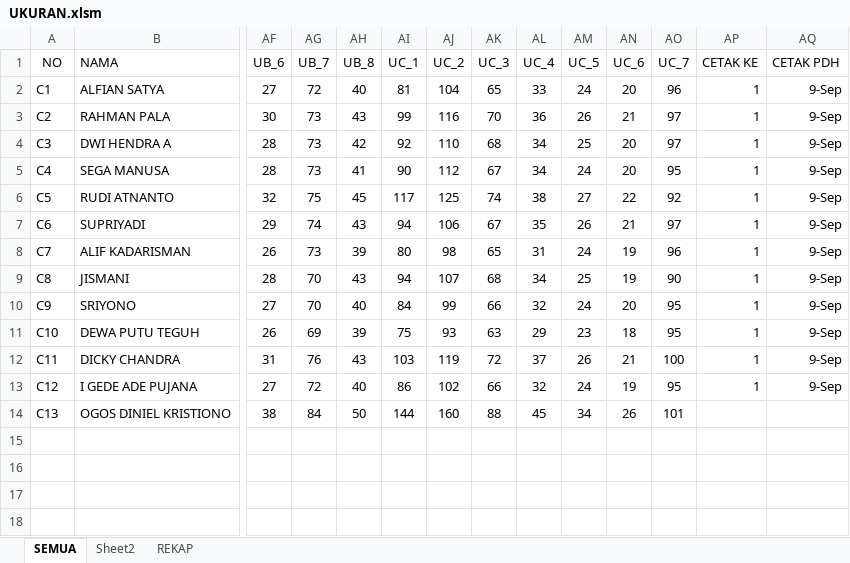
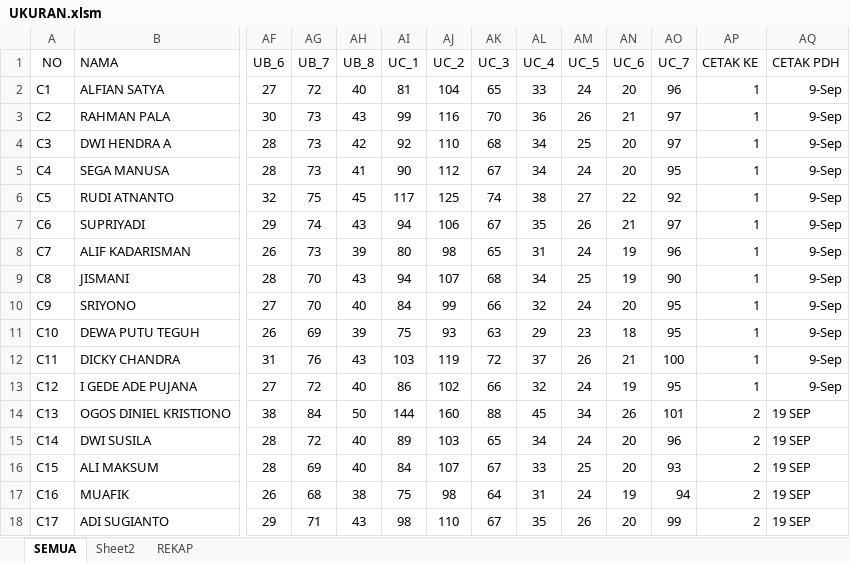
Before and after one commit to dedyhariadi/progress, an Excel workbook: 29. DP 3N33(K_15)/UKURAN.xlsm, sheet SEMUA, drawn as a sheet; only a part is shown, gaps mark what is left out; values as stored, in another font and other column widths than the file's, no borders; rows hold the shown columns only; the diff names each change by its address in the sheet, - before the commit and + after, or states it on an @@ line.

```diff
--- a/29. DP 3N33(K_15)/UKURAN.xlsm (sheet SEMUA)
+++ b/29. DP 3N33(K_15)/UKURAN.xlsm (sheet SEMUA)
-AP14 (CETAK KE): (empty)
+AP14 (CETAK KE): 2
-AQ14 (CETAK PDH): (empty)
+AQ14 (CETAK PDH): 19 SEP
+row 15: C14 | DWI SUSILA | 28 | 72 | 40 | 89 | 103 | 65 | 34 | 24 | 20 | 96 | 2 | 19 SEP
+row 16: C15 | ALI MAKSUM | 28 | 69 | 40 | 84 | 107 | 67 | 33 | 25 | 20 | 93 | 2 | 19 SEP
+row 17: C16 | MUAFIK | 26 | 68 | 38 | 75 | 98 | 64 | 31 | 24 | 19 | 94 | 2 | 19 SEP
+row 18: C17 | ADI SUGIANTO | 29 | 71 | 43 | 98 | 110 | 67 | 35 | 26 | 20 | 99 | 2 | 19 SEP
```
Also changed, not shown: sheet REKAP, RENCANA BON VOYAGE.xlsx, 4 other files.
